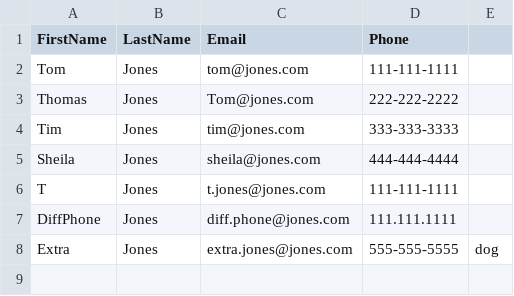
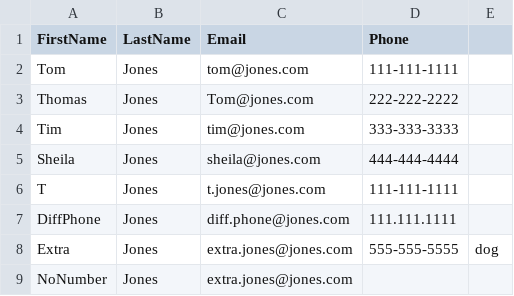
Before and after one commit to tmartin8080/preprocess-csv, a CSV file: data.csv, drawn as a sheet.

```diff
--- a/data.csv
+++ b/data.csv
@@ -8 +8,2 @@ DiffPhone, Jones, diff.phone@jones.com, 111.111.1111
 Extra, Jones, extra.jones@jones.com, 555-555-5555, dog
+NoNumber, Jones, extra.jones@jones.com,
```
Also changed, not shown: 2 other files.
